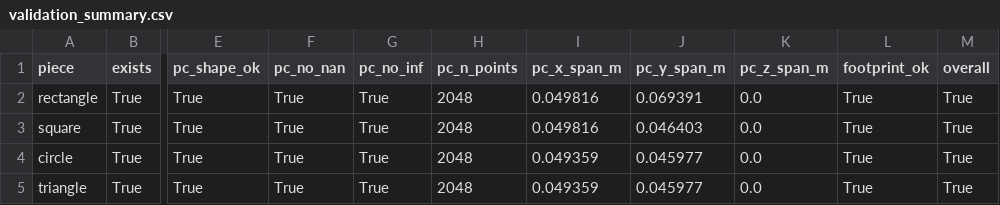
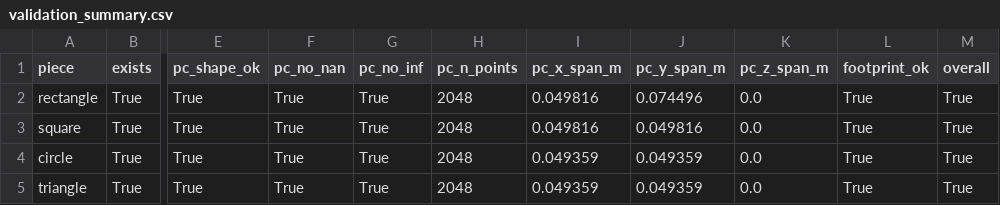
Before and after one commit to RobertoFMBarreto/thesis-omniverse, a CSV file: data/pieces_detected/validation_summary.csv, drawn as a sheet; only a part is shown, gaps mark what is left out; the diff names each change by its address in the sheet, - before the commit and + after, or states it on an @@ line.

```diff
--- a/data/pieces_detected/validation_summary.csv
+++ b/data/pieces_detected/validation_summary.csv
-J2 (pc_y_span_m): 0.069391
+J2 (pc_y_span_m): 0.074496
-J3 (pc_y_span_m): 0.046403
+J3 (pc_y_span_m): 0.049816
-J4:J5 (pc_y_span_m): 0.045977
+J4:J5 (pc_y_span_m): 0.049359
```
Also changed, not shown: 6 other files.
